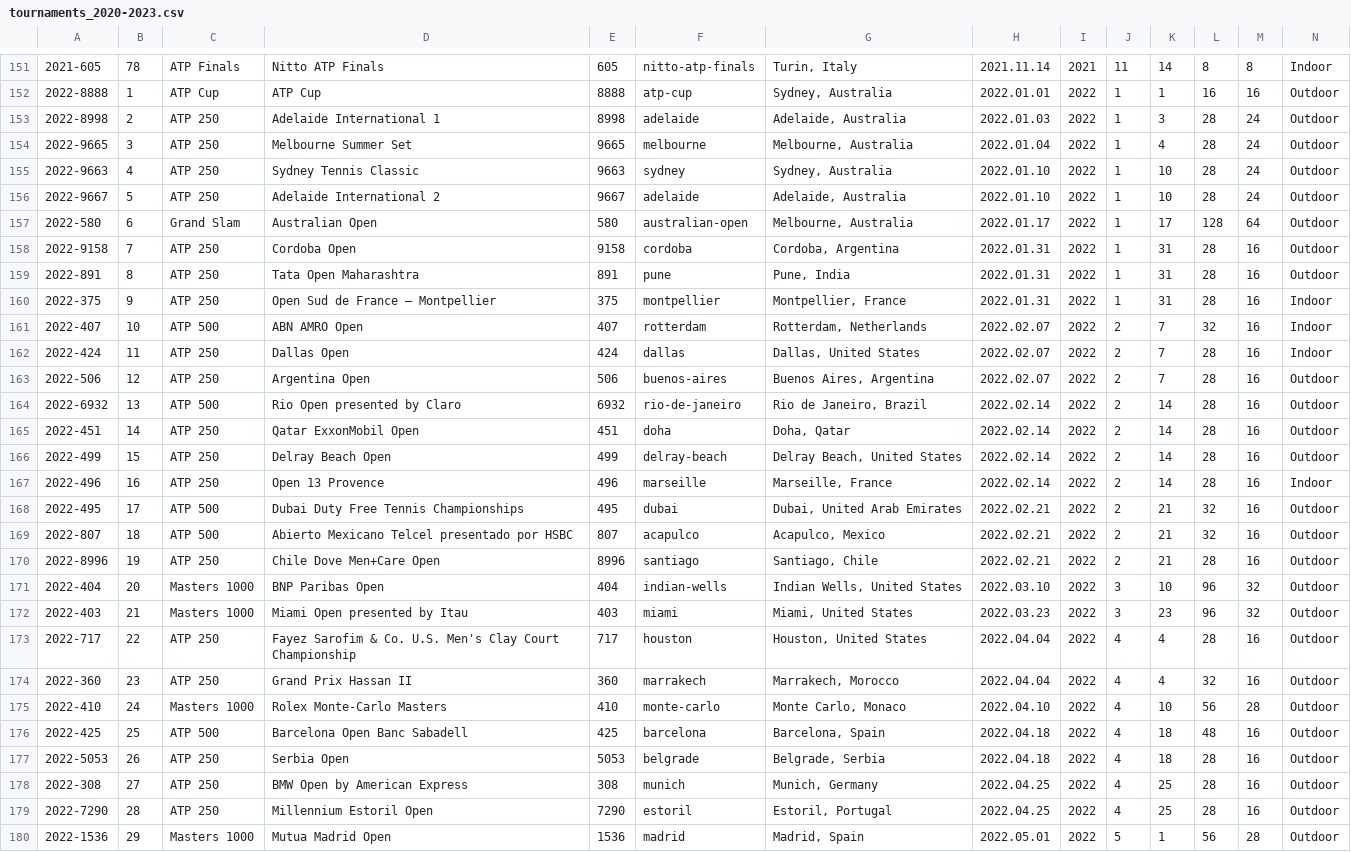
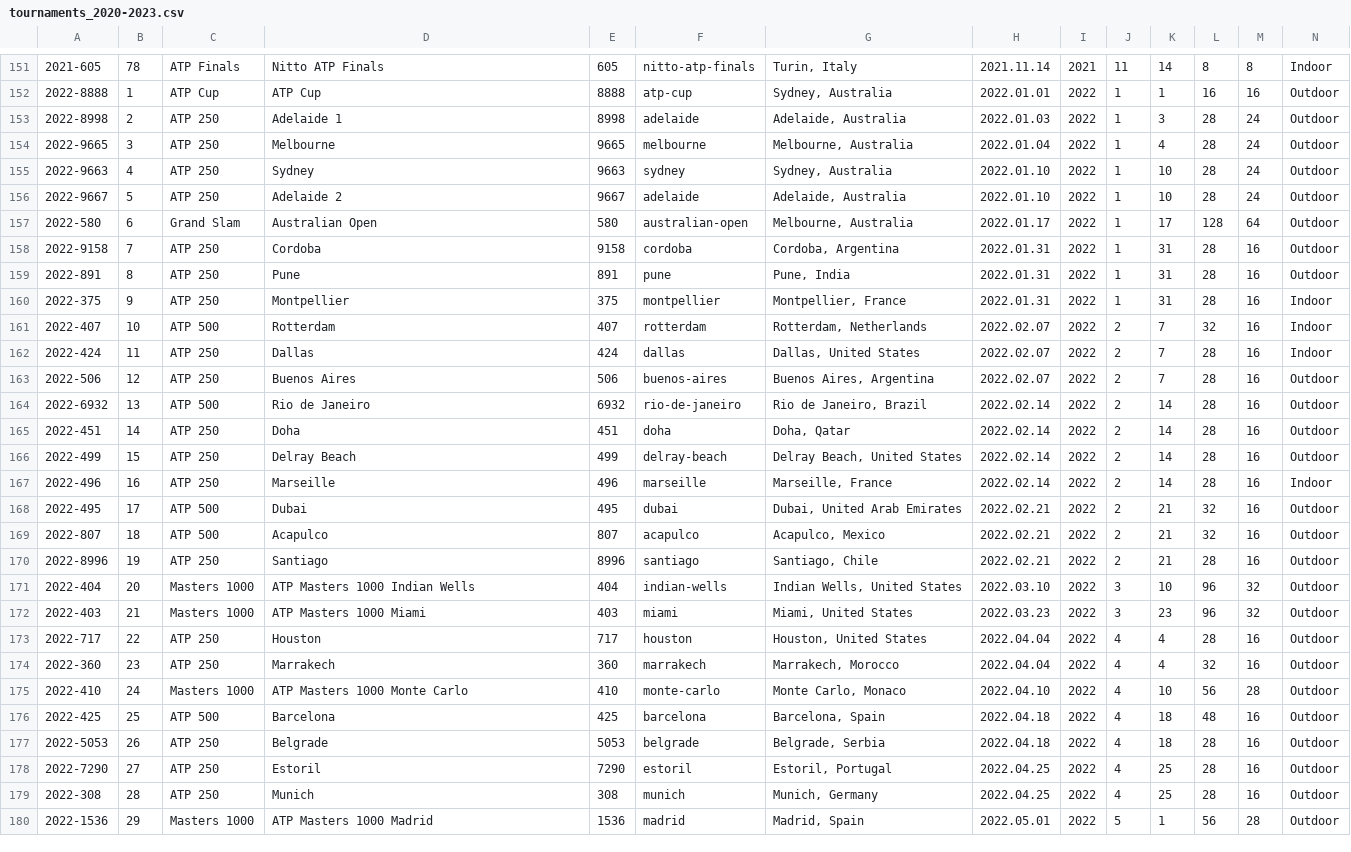
Before and after one commit to EmersonCosta0915/ATP-world-tour-tennis-data, a CSV file: csv/1_tournaments/tournaments_2020-2023.csv, drawn as a sheet; only a part is shown, gaps mark what is left out; removed rows and columns are numbered as before the commit, all else as after; rows hold the shown columns only; the diff covers the shown part only; the diff names each change by its address in the sheet, - before the commit and + after, or states it on an @@ line.

Commit message:
update data

```diff
--- a/csv/1_tournaments/tournaments_2020-2023.csv
+++ b/csv/1_tournaments/tournaments_2020-2023.csv
-D153: Adelaide International 1
+D153: Adelaide 1
-D154: Melbourne Summer Set
+D154: Melbourne
-D155: Sydney Tennis Classic
+D155: Sydney
-D156: Adelaide International 2
+D156: Adelaide 2
-D158: Cordoba Open
+D158: Cordoba
-D159: Tata Open Maharashtra
+D159: Pune
-D160: Open Sud de France – Montpellier
+D160: Montpellier
-D161: ABN AMRO Open
+D161: Rotterdam
-D162: Dallas Open
+D162: Dallas
-D163: Argentina Open
+D163: Buenos Aires
-D164: Rio Open presented by Claro
+D164: Rio de Janeiro
-D165: Qatar ExxonMobil Open
+D165: Doha
-D166: Delray Beach Open
+D166: Delray Beach
-D167: Open 13 Provence
+D167: Marseille
-D168: Dubai Duty Free Tennis Championships
+D168: Dubai
-D169: Abierto Mexicano Telcel presentado por HSBC
+D169: Acapulco
-D170: Chile Dove Men+Care Open
+D170: Santiago
-D171: BNP Paribas Open
+D171: ATP Masters 1000 Indian Wells
-D172: Miami Open presented by Itau
+D172: ATP Masters 1000 Miami
-D173: Fayez Sarofim & Co. U.S. Men's Clay Court Championship
+D173: Houston
-D174: Grand Prix Hassan II
+D174: Marrakech
-D175: Rolex Monte-Carlo Masters
+D175: ATP Masters 1000 Monte Carlo
-D176: Barcelona Open Banc Sabadell
+D176: Barcelona
-D177: Serbia Open
+D177: Belgrade
-row 178: 2022-308 | 27 | ATP 250 | BMW Open by American Express | 308 | munich | Munich, Germany | 2022.04.25 | 2022 | 4 | 25 | 28 | 16 | Outdoor
-B178: 28
+B178: 27
-D178: Millennium Estoril Open
+D178: Estoril
+row 179: 2022-308 | 28 | ATP 250 | Munich | 308 | munich | Munich, Germany | 2022.04.25 | 2022 | 4 | 25 | 28 | 16 | Outdoor
-D180: Mutua Madrid Open
+D180: ATP Masters 1000 Madrid
```
Also changed, not shown: 1 added row, 1 removed row and 36 edited cells elsewhere in this file.
